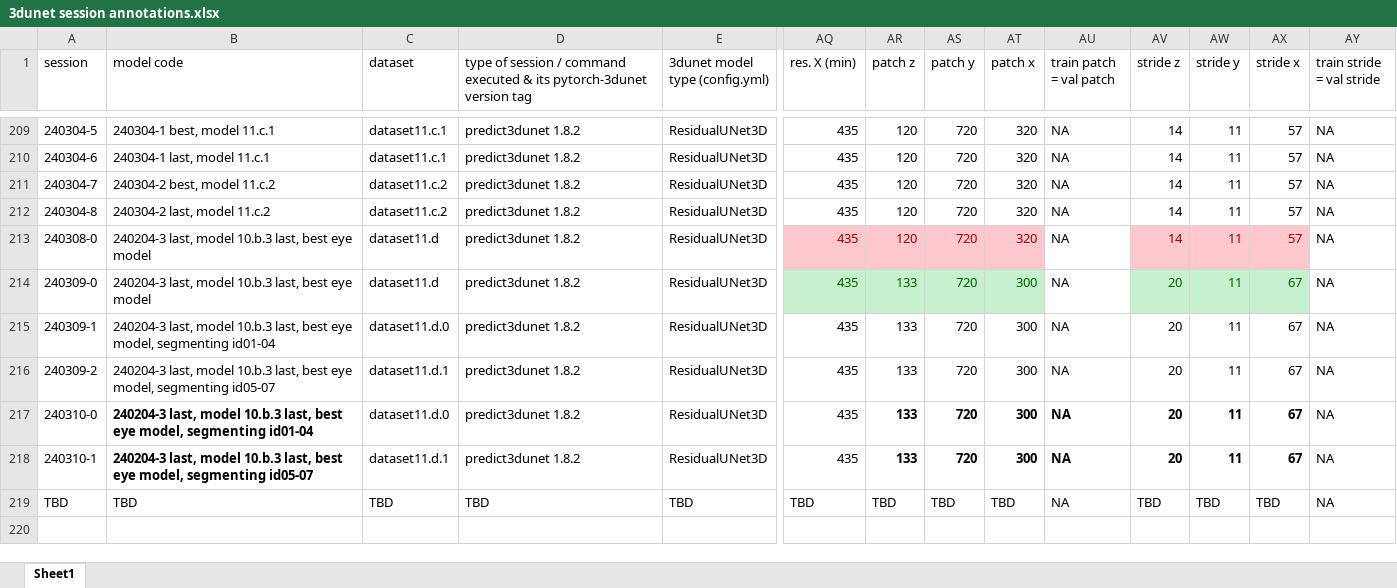
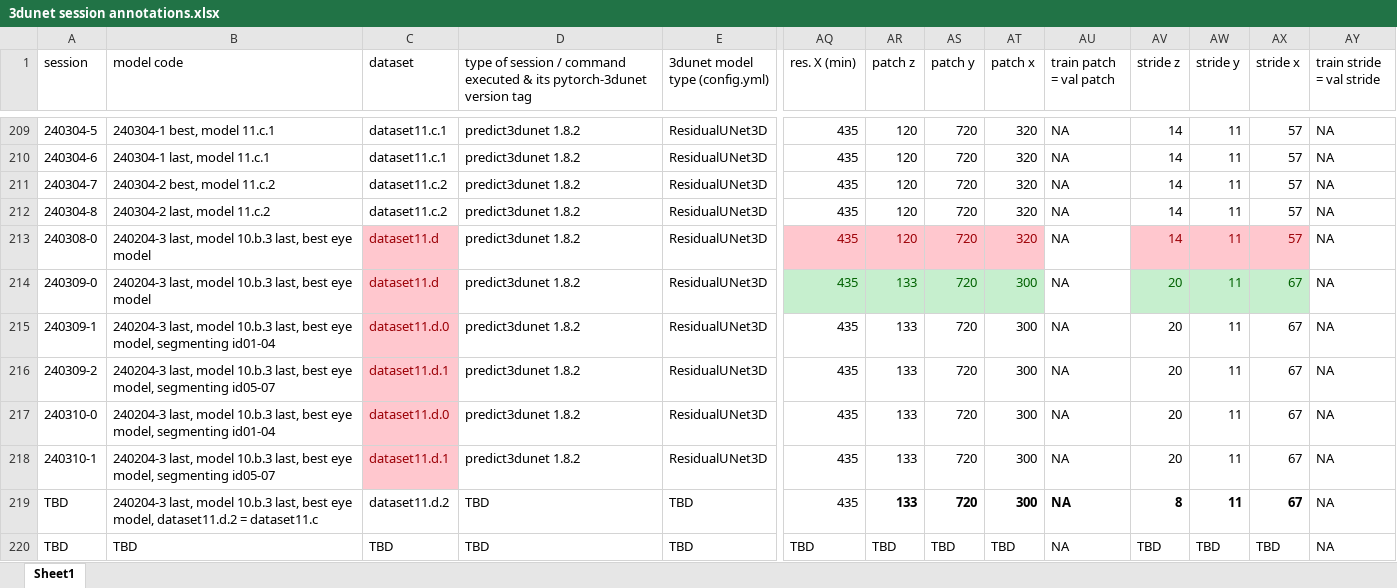
Before and after one commit to radRoy/cloud, an Excel workbook: 3dunet session annotations.xlsx, sheet Sheet1, drawn as a sheet; only a part is shown, gaps mark what is left out; values as stored, in another font and other column widths than the file's, no borders; rows hold the shown columns only; the diff names each change by its address in the sheet, - before the commit and + after, or states it on an @@ line.

Commit message:
prepare predict3dunet 1.8.2 chpt-240311-0

```diff
--- a/3dunet session annotations.xlsx (sheet Sheet1)
+++ b/3dunet session annotations.xlsx (sheet Sheet1)
@@ C213:C218 fill: none → #FFC7CE, text colour: black → #9C0006 @@
-B217:B218 bold: on
+B217:B218 bold: off
-AR217:AX218 bold: on
+AR217:AX218 bold: off
+row 219: TBD | 240204-3 last, model 10.b.3 last, best eye model, dataset11.d.2 = dataset11.c | dataset11.d.2 | TBD | TBD | 435 | 133 | 720 | 300 | NA | 8 | 11 | 67 | NA
```
Also changed, not shown: hidden cells, 2 other files.
